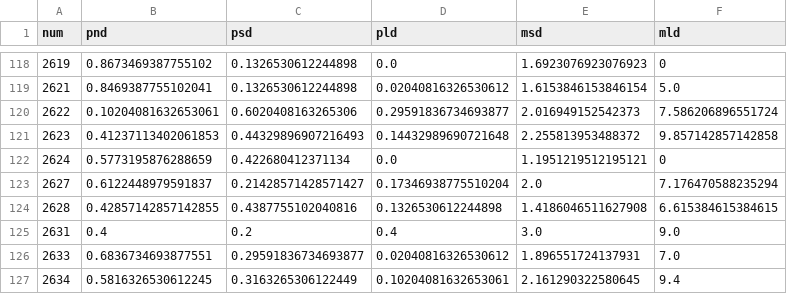
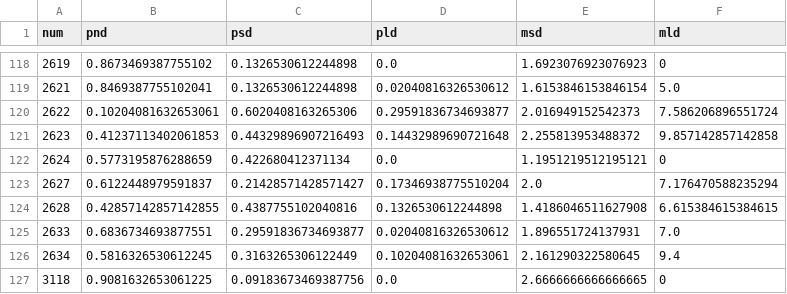
Before and after one commit to GoldenWanGila/Collage-Project, a CSV file: prediction/outputs/Fengyuan.csv, drawn as a sheet; only a part is shown, gaps mark what is left out; the shorter side is filled out with more unchanged rows.

```diff
--- a/prediction/outputs/Fengyuan.csv
+++ b/prediction/outputs/Fengyuan.csv
@@ -124,3 +124,2 @@ num,pnd,psd,pld,msd,mld
 2628,0.42857142857142855,0.4387755102040816,0.1326530612244898,1.4186046511627908,6.615384615384615
-2631,0.4,0.2,0.4,3.0,9.0
 2633,0.6836734693877551,0.29591836734693877,0.02040816326530612,1.896551724137931,7.0
```
Also changed, not shown: prediction/outputs/Changhua.csv, prediction/outputs/Taiyuan.csv, 1 other file.
